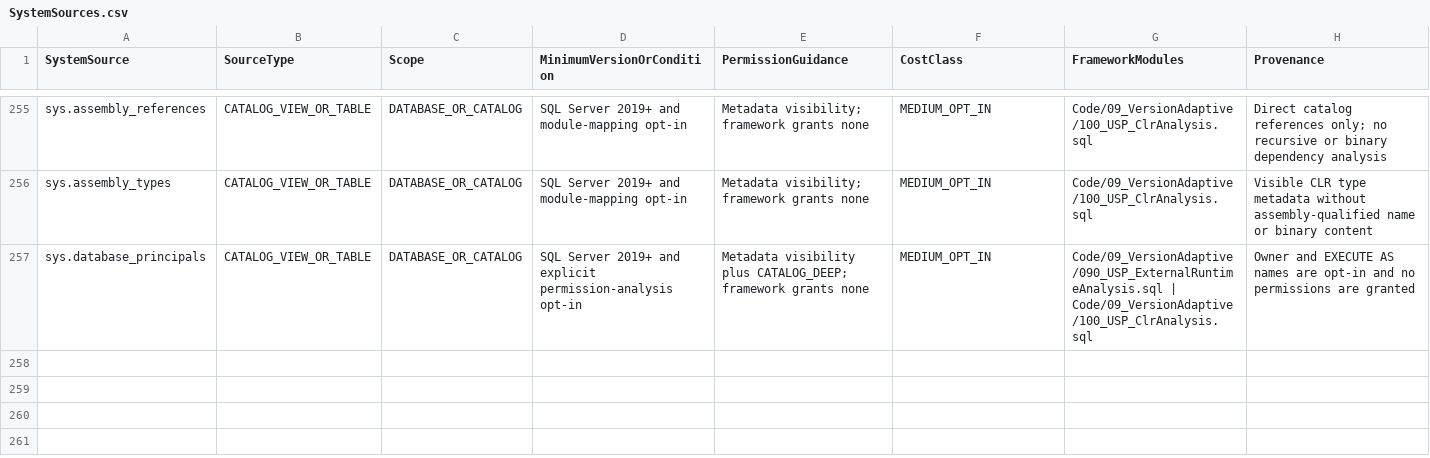
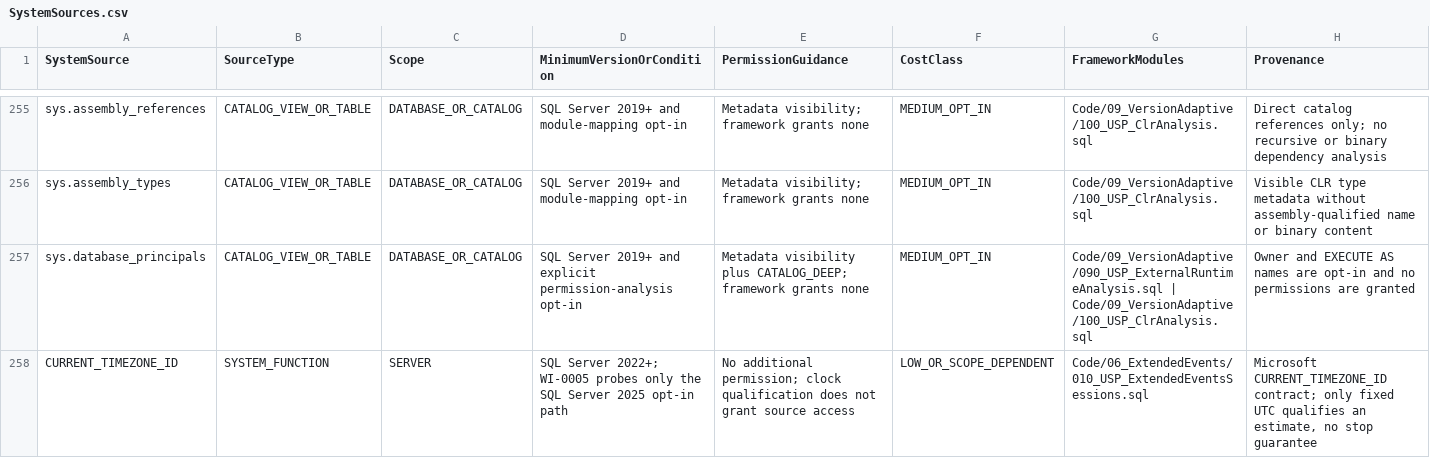
Before and after one commit to gecompat/SQL_Server_Analyze, a CSV file: Metadata/Inventory/SystemSources.csv, drawn as a sheet; only a part is shown, gaps mark what is left out; the diff names each change by its address in the sheet, - before the commit and + after, or states it on an @@ line.

```diff
--- a/Metadata/Inventory/SystemSources.csv
+++ b/Metadata/Inventory/SystemSources.csv
+row 258: CURRENT_TIMEZONE_ID | SYSTEM_FUNCTION | SERVER | SQL Server 2022+; WI-0005 probes only the SQL Server 2025 opt-in path | No additional permission; clock qualification does not grant source access | LOW_OR_SCOPE_DEPENDENT | Code/06_ExtendedEvents/010_USP_ExtendedEventsSessions.sql | Microsoft CURRENT_TIMEZONE_ID contract; only fixed UTC qualifies an estimate, no stop guarantee
```
Also changed, not shown: Metadata/Inventory/Parameters.csv, Metadata/Inventory/ResultSets.csv, 8 other files.
